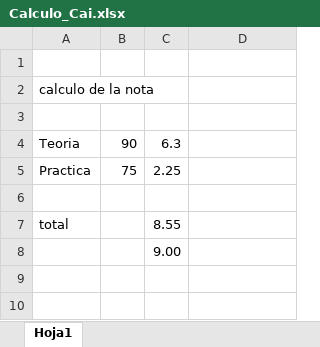
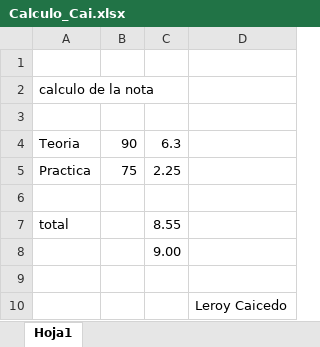
Before and after one commit to Lero-Caicedo/Eval_Cai_Ler, an Excel workbook: Calculo_Cai.xlsx, sheet Hoja1, drawn as a sheet; values as stored, in another font and other column widths than the file's, no borders; the diff names each change by its address in the sheet, - before the commit and + after, or states it on an @@ line.

```diff
--- a/Calculo_Cai.xlsx (sheet Hoja1)
+++ b/Calculo_Cai.xlsx (sheet Hoja1)
+row 9: (empty)
+row 10:  |  |  | Leroy Caicedo
```
Also changed, not shown: 3 other files.
